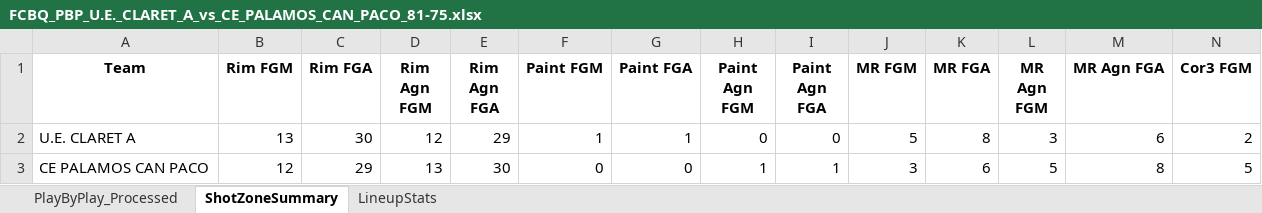
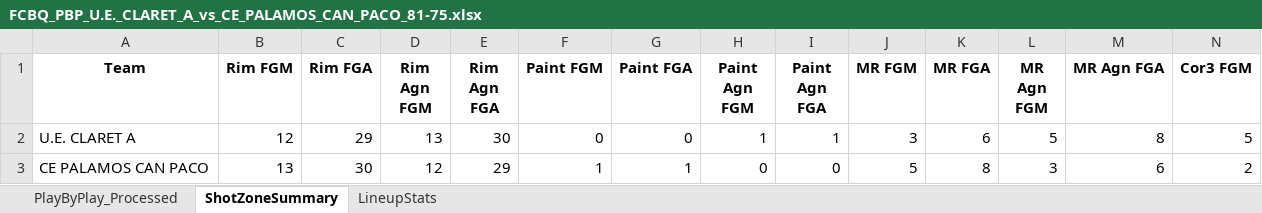
Before and after one commit to jeffreyabbot/basketball-analytics-app, an Excel workbook: data/raw/Copa_2026_2027/pbp/FCBQ_PBP_U.E._CLARET_A_vs_CE_PALAMOS_CAN_PACO_81-75.xlsx, sheet ShotZoneSummary, drawn as a sheet; only a part is shown; values as stored, in another font and other column widths than the file's, no borders; removed rows and columns are numbered as before the commit, all else as after; rows hold the shown columns only; the diff names each change by its address in the sheet, - before the commit and + after, or states it on an @@ line.

```diff
--- a/data/raw/Copa_2026_2027/pbp/FCBQ_PBP_U.E._CLARET_A_vs_CE_PALAMOS_CAN_PACO_81-75.xlsx (sheet ShotZoneSummary)
+++ b/data/raw/Copa_2026_2027/pbp/FCBQ_PBP_U.E._CLARET_A_vs_CE_PALAMOS_CAN_PACO_81-75.xlsx (sheet ShotZoneSummary)
-row 2: U.E. CLARET A | 13 | 30 | 12 | 29 | 1 | 1 | 0 | 0 | 5 | 8 | 3 | 6 | 2
-A2 (Team): CE PALAMOS CAN PACO
+A2 (Team): U.E. CLARET A
+row 3: CE PALAMOS CAN PACO | 13 | 30 | 12 | 29 | 1 | 1 | 0 | 0 | 5 | 8 | 3 | 6 | 2
```
Also changed, not shown: sheet PlayByPlay_Processed, sheet LineupStats, data/raw/Copa_2026_2027/aggregate/aggregated_game_stats_with_defense.xlsx, data/raw/Copa_2026_2027/boxscores/FCBQ_PBP_CANXAM&PA_-_AECAM_vs_RAMON_SOLER_CB_SALT_73-59_analysis.xlsx, 12 other files.
